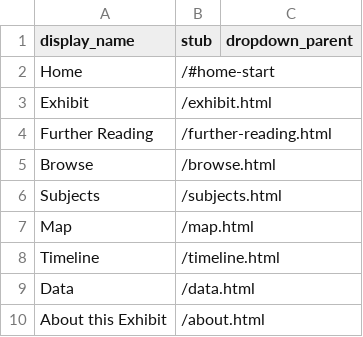
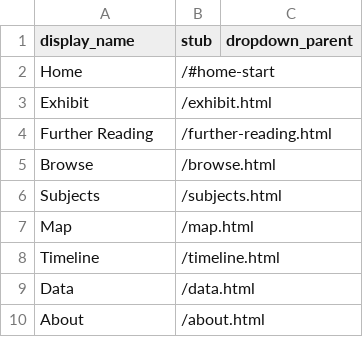
Before and after one commit to rjkooiker/women-of-carifesta, a CSV file: _data/config-nav.csv, drawn as a sheet.

```diff
--- a/_data/config-nav.csv
+++ b/_data/config-nav.csv
@@ -9,2 +9,2 @@ Timeline,/timeline.html,
 Data,/data.html,
-About this Exhibit,/about.html,
+About,/about.html,
```
Also changed, not shown: 1 other file.
